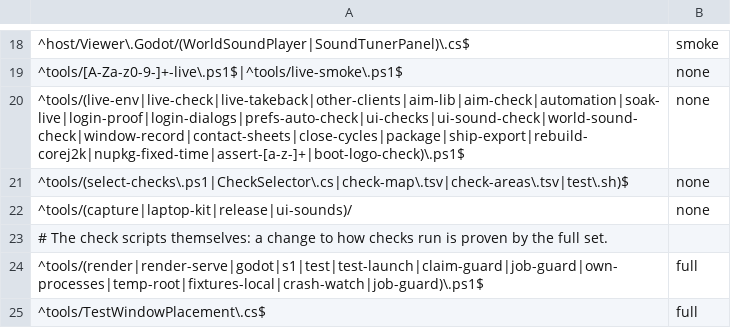
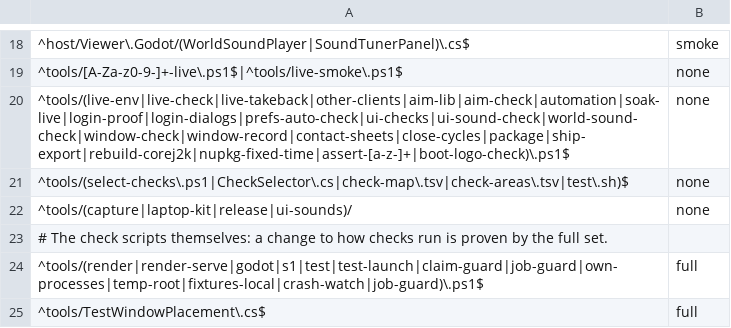
Before and after one commit to JohnLegionH/reverie-viewer, a TSV file: tools/check-map.tsv, drawn as a sheet; only a part is shown, gaps mark what is left out.

Commit message:
The check map keeps placing the retired window-check.ps1 as none, so its removal is placed

```diff
--- a/tools/check-map.tsv
+++ b/tools/check-map.tsv
@@ -19,3 +19,3 @@
 ^tools/[A-Za-z0-9-]+-live\.ps1$|^tools/live-smoke\.ps1$	none
-^tools/(live-env|live-check|live-takeback|other-clients|aim-lib|aim-check|automation|soak-live|login-proof|login-dialogs|prefs-auto-check|ui-checks|ui-sound-check|world-sound-check|window-record|contact-sheets|close-cycles|package|ship-export|rebuild-corej2k|nupkg-fixed-time|assert-[a-z-]+|boot-logo-check)\.ps1$	none
+^tools/(live-env|live-check|live-takeback|other-clients|aim-lib|aim-check|automation|soak-live|login-proof|login-dialogs|prefs-auto-check|ui-checks|ui-sound-check|world-sound-check|window-check|window-record|contact-sheets|close-cycles|package|ship-export|rebuild-corej2k|nupkg-fixed-time|assert-[a-z-]+|boot-logo-check)\.ps1$	none
 ^tools/(select-checks\.ps1|CheckSelector\.cs|check-map\.tsv|check-areas\.tsv|test\.sh)$	none
```
